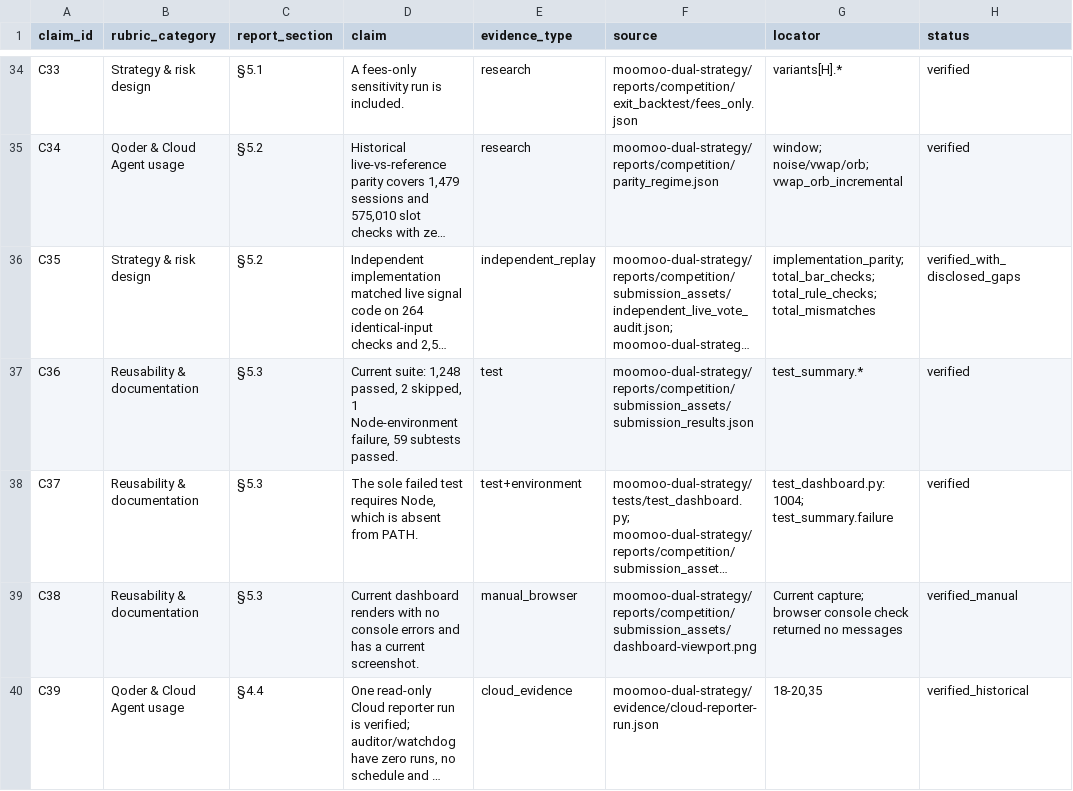
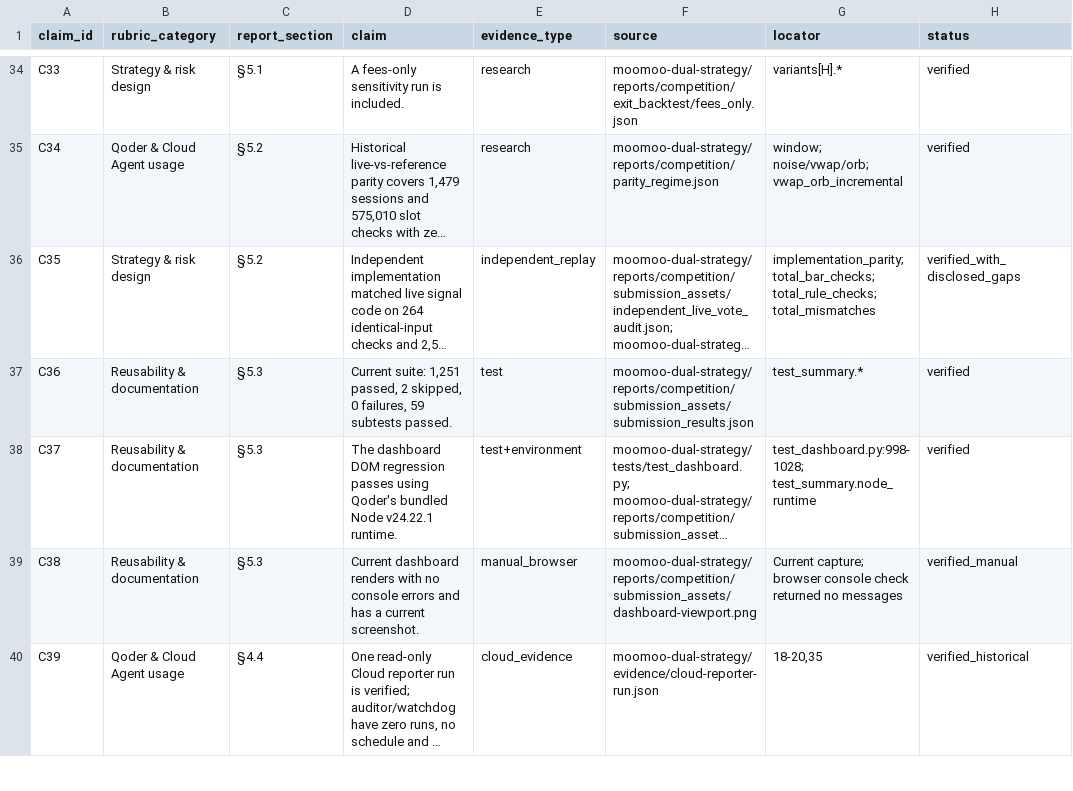
Before and after one commit to justcode1234/Double-check, a CSV file: moomoo-dual-strategy/reports/competition/submission_assets/claim_evidence_matrix.csv, drawn as a sheet; only a part is shown, gaps mark what is left out; long unchanged cells end in …; the diff names each change by its address in the sheet, - before the commit and + after, or states it on an @@ line.

Commit message:
Publish current submission artifacts and public repository links

```diff
--- a/moomoo-dual-strategy/reports/competition/submission_assets/claim_evidence_matrix.csv
+++ b/moomoo-dual-strategy/reports/competition/submission_assets/claim_evidence_matrix.csv
-D37 (claim): Current suite: 1,248 passed, 2 skipped, 1 Node-environment failure, 59 subtests…
+D37 (claim): Current suite: 1,251 passed, 2 skipped, 0 failures, 59 subtests…
-D38 (claim): The sole failed test requires Node, which is absent from PATH.
+D38 (claim): The dashboard DOM regression passes using Qoder's bundled Node v24.22.1 runtime.
-G38 (locator): test_dashboard.py:1004; test_summary.failure
+G38 (locator): test_dashboard.py:998-1028; test_summary.node_runtime
```
Also changed, not shown: 18 other files.
